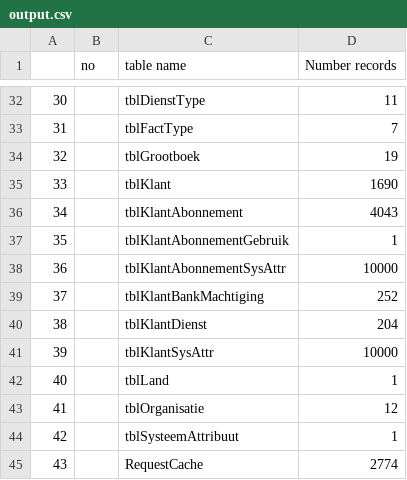
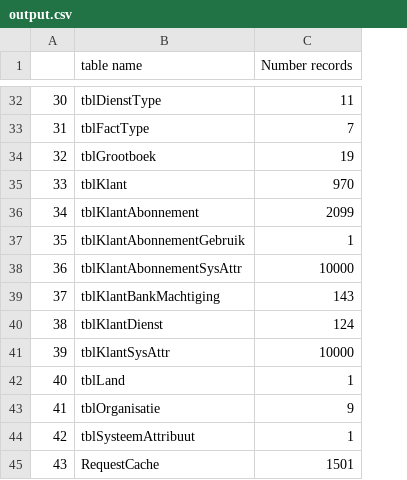
Before and after one commit to hkhnhan1994/dwh-datflow-pubsub-noti, a CSV file: output.csv, drawn as a sheet; only a part is shown, gaps mark what is left out; removed rows and columns are numbered as before the commit, all else as after; the diff covers the shown part only; the diff names each change by its address in the sheet, - before the commit and + after, or states it on an @@ line.

```diff
--- a/output.csv
+++ b/output.csv
-column B (no), empty
-C35 (Number records): 1690
+C35 (Number records): 970
-C36 (Number records): 4043
+C36 (Number records): 2099
-C39 (Number records): 252
+C39 (Number records): 143
-C40 (Number records): 204
+C40 (Number records): 124
-C43 (Number records): 12
+C43 (Number records): 9
-C45 (Number records): 2774
+C45 (Number records): 1501
```
Also changed, not shown: 7 edited cells elsewhere in this file, 5 other files.
